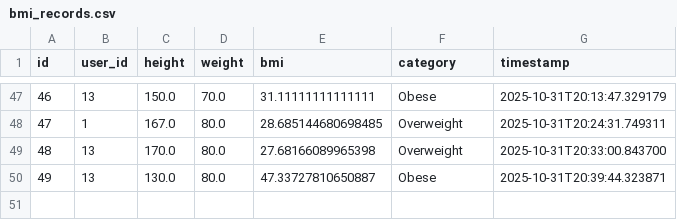
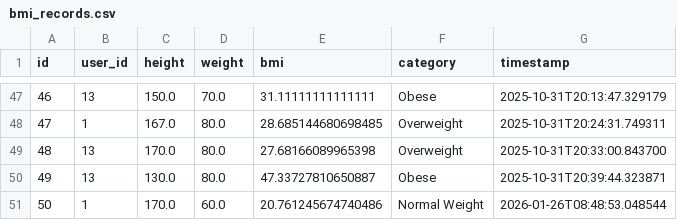
Before and after one commit to MuhammadAwais-32013/Dietplanner_Web_APP, a CSV file: backend/exports/bmi_records.csv, drawn as a sheet; only a part is shown, gaps mark what is left out; the diff names each change by its address in the sheet, - before the commit and + after, or states it on an @@ line.

```diff
--- a/backend/exports/bmi_records.csv
+++ b/backend/exports/bmi_records.csv
+row 51: 50 | 1 | 170.0 | 60.0 | 20.761245674740486 | Normal Weight | 2026-01-26T08:48:53.048544
```
Also changed, not shown: backend/exports/medical_records.csv, 13 other files.
